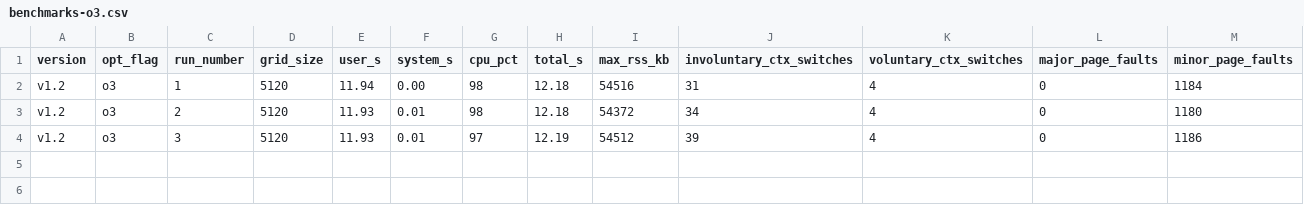
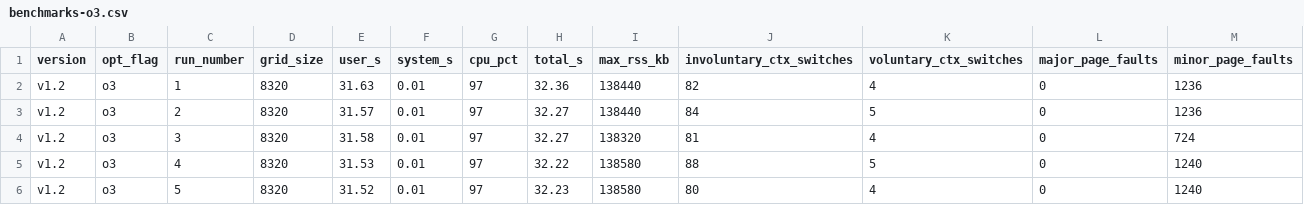
Before and after one commit to dhotrey/forest-fire-sim, a CSV file: data/v1.2/benchmarking/benchmarks-o3.csv, drawn as a sheet.

```diff
--- a/data/v1.2/benchmarking/benchmarks-o3.csv
+++ b/data/v1.2/benchmarking/benchmarks-o3.csv
@@ -1,4 +1,6 @@
 version,opt_flag,run_number,grid_size,user_s,system_s,cpu_pct,total_s,max_rss_kb,involuntary_ctx_switches,voluntary_ctx_switches,major_page_faults,minor_page_faults
-v1.2,o3,1,5120,11.94,0.00,98,12.18,54516,31,4,0,1184
-v1.2,o3,2,5120,11.93,0.01,98,12.18,54372,34,4,0,1180
-v1.2,o3,3,5120,11.93,0.01,97,12.19,54512,39,4,0,1186
+v1.2,o3,1,8320,31.63,0.01,97,32.36,138440,82,4,0,1236
+v1.2,o3,2,8320,31.57,0.01,97,32.27,138440,84,5,0,1236
+v1.2,o3,3,8320,31.58,0.01,97,32.27,138320,81,4,0,724
+v1.2,o3,4,8320,31.53,0.01,97,32.22,138580,88,5,0,1240
+v1.2,o3,5,8320,31.52,0.01,97,32.23,138580,80,4,0,1240
```
Also changed, not shown: data/v1.0/benchmarking/benchmarks-o3.csv, data/v1.1/benchmarking/benchmarks-o3.csv, 4 other files.
